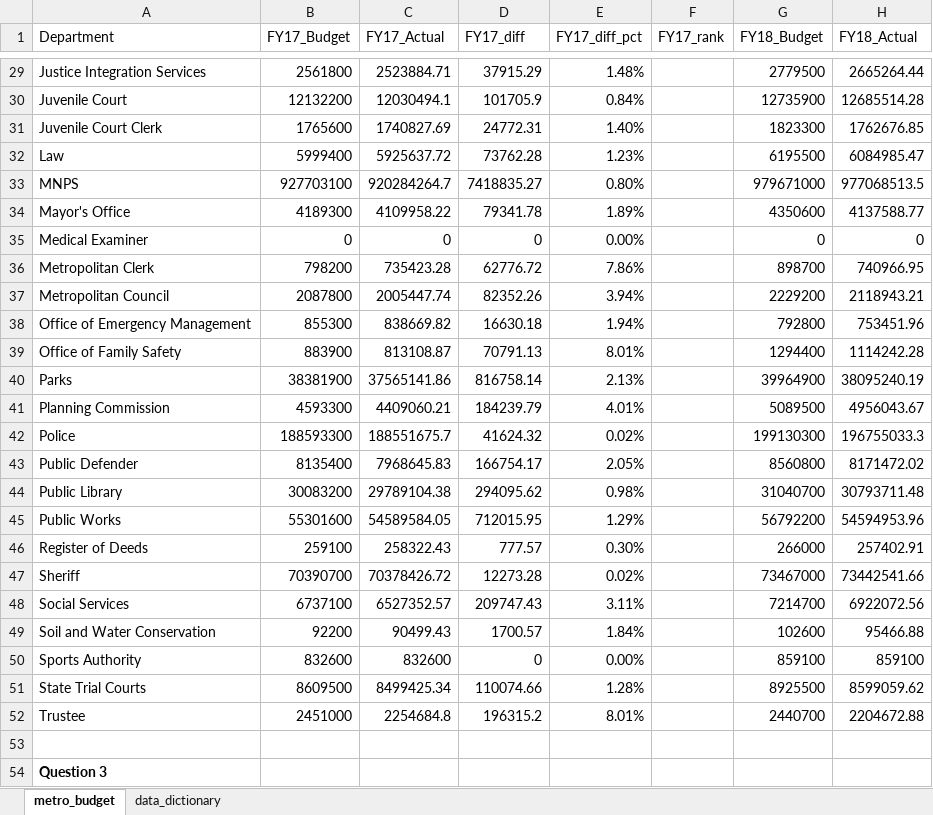
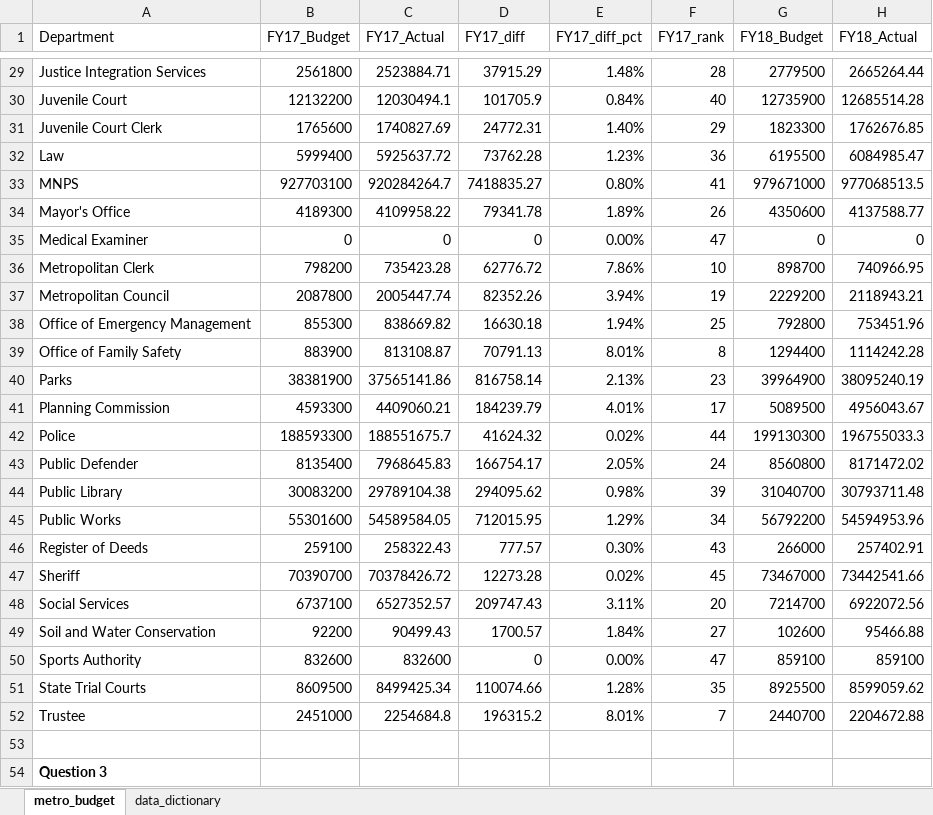
Before and after one commit to Jerspen175/budget_lookups-Jerspen175, an Excel workbook: metro_budget_exercise.xlsx, sheet metro_budget, drawn as a sheet; only a part is shown, gaps mark what is left out; values as stored, in another font and other column widths than the file's, no borders; the diff covers the shown part only; the diff names each change by its address in the sheet, - before the commit and + after, or states it on an @@ line.

```diff
--- a/metro_budget_exercise.xlsx (sheet metro_budget)
+++ b/metro_budget_exercise.xlsx (sheet metro_budget)
-F29 (FY17_rank): (empty)
+F29 (FY17_rank): 28
-F30 (FY17_rank): (empty)
+F30 (FY17_rank): 40
-F31 (FY17_rank): (empty)
+F31 (FY17_rank): 29
-F32 (FY17_rank): (empty)
+F32 (FY17_rank): 36
-F33 (FY17_rank): (empty)
+F33 (FY17_rank): 41
-F34 (FY17_rank): (empty)
+F34 (FY17_rank): 26
-F35 (FY17_rank): (empty)
+F35 (FY17_rank): 47
-F36 (FY17_rank): (empty)
+F36 (FY17_rank): 10
-F37 (FY17_rank): (empty)
+F37 (FY17_rank): 19
-F38 (FY17_rank): (empty)
+F38 (FY17_rank): 25
-F39 (FY17_rank): (empty)
+F39 (FY17_rank): 8
-F40 (FY17_rank): (empty)
+F40 (FY17_rank): 23
-F41 (FY17_rank): (empty)
+F41 (FY17_rank): 17
-F42 (FY17_rank): (empty)
+F42 (FY17_rank): 44
-F43 (FY17_rank): (empty)
+F43 (FY17_rank): 24
-F44 (FY17_rank): (empty)
+F44 (FY17_rank): 39
-F45 (FY17_rank): (empty)
+F45 (FY17_rank): 34
-F46 (FY17_rank): (empty)
+F46 (FY17_rank): 43
-F47 (FY17_rank): (empty)
+F47 (FY17_rank): 45
-F48 (FY17_rank): (empty)
+F48 (FY17_rank): 20
-F49 (FY17_rank): (empty)
+F49 (FY17_rank): 27
-F50 (FY17_rank): (empty)
+F50 (FY17_rank): 47
-F51 (FY17_rank): (empty)
+F51 (FY17_rank): 35
-F52 (FY17_rank): (empty)
+F52 (FY17_rank): 7
```
Also changed, not shown: 27 edited cells elsewhere in this sheet.
